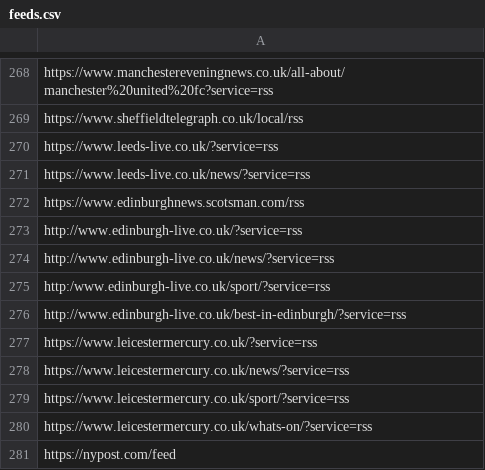
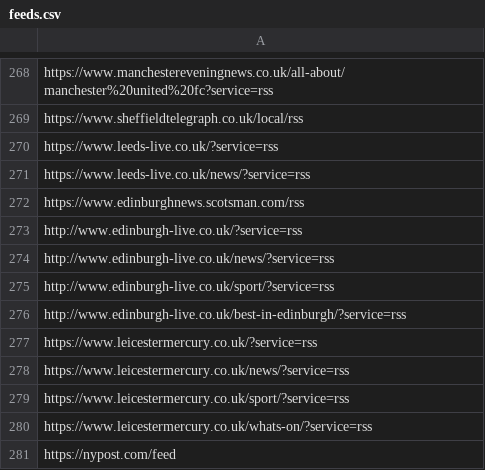
Before and after one commit to Squalm/freebrain-rssreader, a CSV file: feeds.csv, drawn as a sheet; only a part is shown, gaps mark what is left out.

Commit message:
fix bad url

```diff
--- a/feeds.csv
+++ b/feeds.csv
@@ -274,3 +274,3 @@ http://www.edinburgh-live.co.uk/?service=rss
 http://www.edinburgh-live.co.uk/news/?service=rss
-http:/www.edinburgh-live.co.uk/sport/?service=rss
+http://www.edinburgh-live.co.uk/sport/?service=rss
 http://www.edinburgh-live.co.uk/best-in-edinburgh/?service=rss
```
